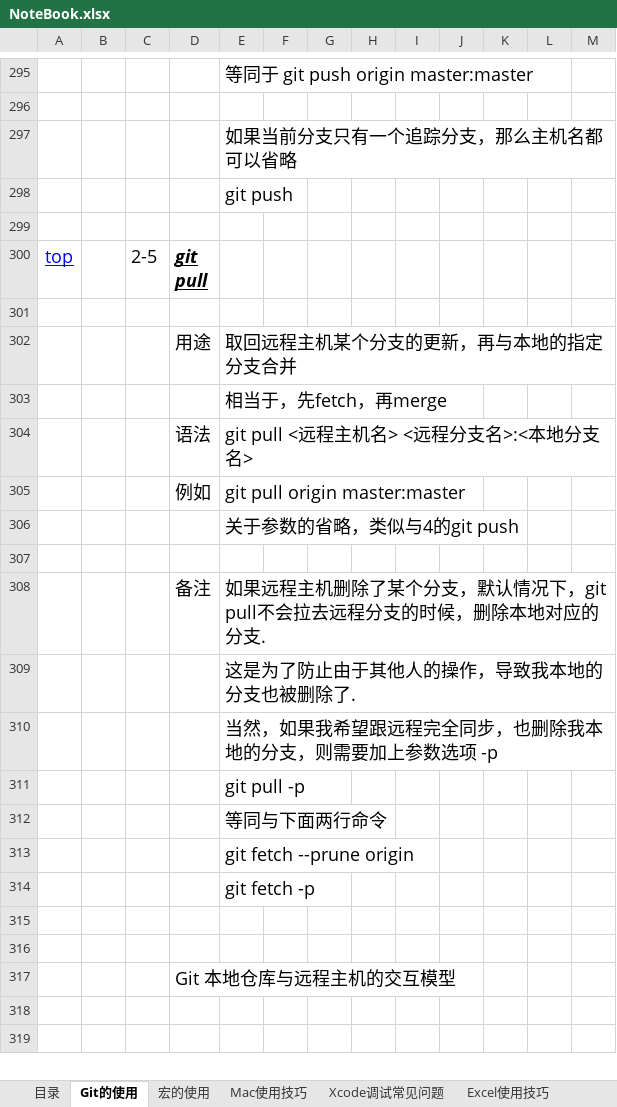
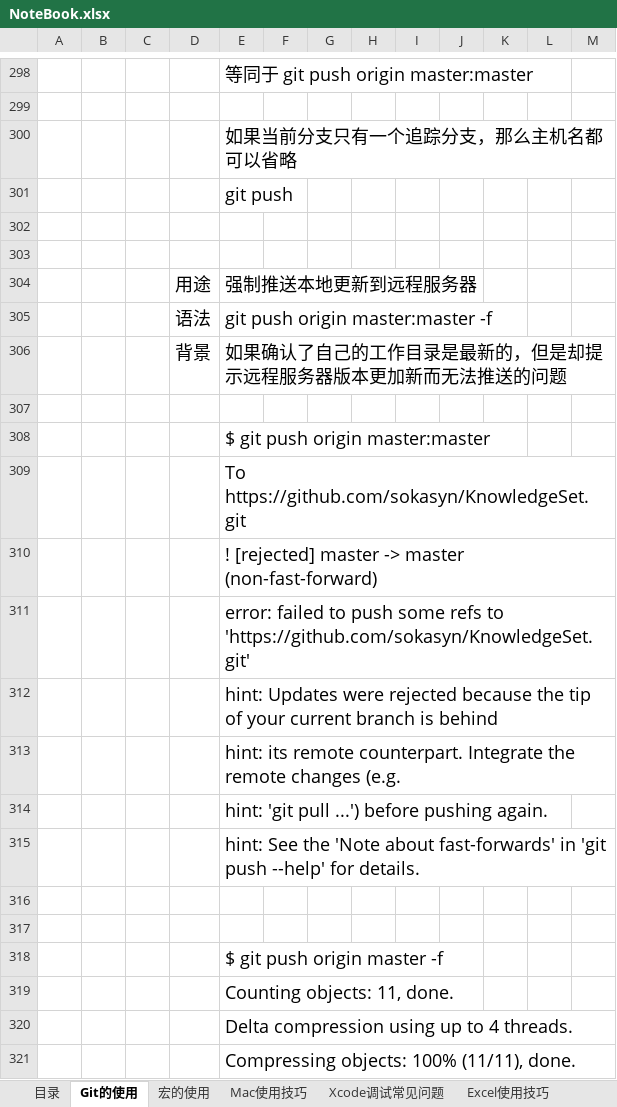
Before and after one commit to sokasyn/KnowledgeSet, an Excel workbook: NoteBook.xlsx, sheet Git的使用, drawn as a sheet; only a part is shown, gaps mark what is left out; the shorter side is filled out with more unchanged rows; values as stored, in another font and other column widths than the file's, no borders; charts and pictures not drawn; the diff covers the shown part only; the diff names each change by its address in the sheet, - before the commit and + after, or states it on an @@ line.

```diff
--- a/NoteBook.xlsx (sheet Git的使用)
+++ b/NoteBook.xlsx (sheet Git的使用)
+row 302: (empty)
+row 303: (empty)
+row 304:  |  |  | 用途 | 强制推送本地更新到远程服务器
+row 305:  |  |  | 语法 | git push origin master:master -f
+row 306:  |  |  | 背景 | 如果确认了自己的工作目录是最新的，但是却提示远程服务器版本更加新而无法推送的问题
+row 307: (empty)
+row 308:  |  |  |  | $ git push origin master:master
+row 309:  |  |  |  | To https://github.com/sokasyn/KnowledgeSet.git
+row 310:  |  |  |  | ! [rejected] master -> master (non-fast-forward)
+row 311:  |  |  |  | error: failed to push some refs to 'https://github.com/sokasyn/KnowledgeSet.git'
+row 312:  |  |  |  | hint: Updates were rejected because the tip of your current branch is behind
+row 313:  |  |  |  | hint: its remote counterpart. Integrate the remote changes (e.g.
+row 314:  |  |  |  | hint: 'git pull ...') before pushing again.
+row 315:  |  |  |  | hint: See the 'Note about fast-forwards' in 'git push --help' for details.
+row 316: (empty)
+row 317: (empty)
+row 318:  |  |  |  | $ git push origin master -f
+row 319:  |  |  |  | Counting objects: 11, done.
+row 320:  |  |  |  | Delta compression using up to 4 threads.
+row 321:  |  |  |  | Compressing objects: 100% (11/11), done.
```
Also changed, not shown: 23 added rows, 5 edited cells and cell formats elsewhere in this sheet, charts or pictures, 1 other file.
